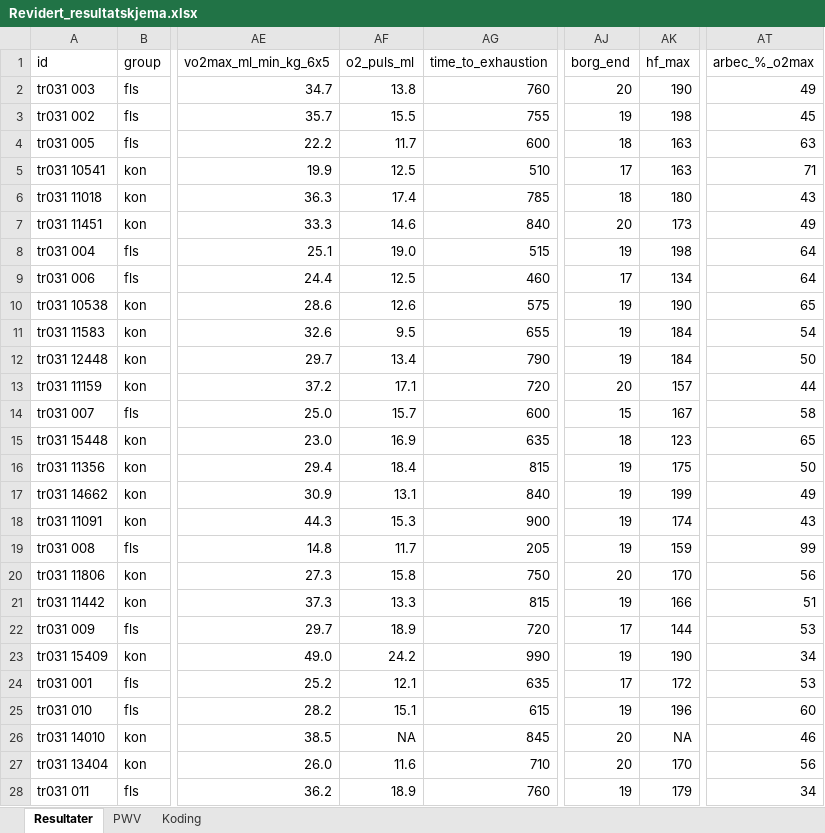
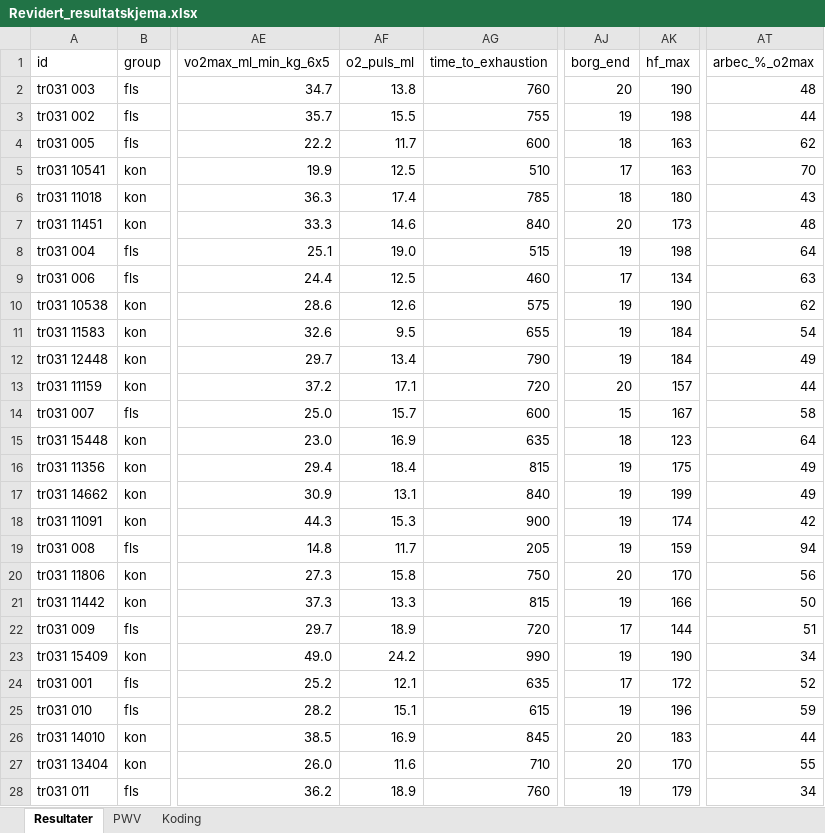
Before and after one commit to Havlor/Master, an Excel workbook: data/Revidert_resultatskjema.xlsx, sheet Resultater, drawn as a sheet; only a part is shown, gaps mark what is left out; values as stored, in another font and other column widths than the file's, no borders; the diff covers the shown part only; the diff names each change by its address in the sheet, - before the commit and + after, or states it on an @@ line.

```diff
--- a/data/Revidert_resultatskjema.xlsx (sheet Resultater)
+++ b/data/Revidert_resultatskjema.xlsx (sheet Resultater)
-AT2 (arbec_%_o2max): 49
+AT2 (arbec_%_o2max): 48
-AT3 (arbec_%_o2max): 45
+AT3 (arbec_%_o2max): 44
-AT4 (arbec_%_o2max): 63
+AT4 (arbec_%_o2max): 62
-AT5 (arbec_%_o2max): 71
+AT5 (arbec_%_o2max): 70
-AT7 (arbec_%_o2max): 49
+AT7 (arbec_%_o2max): 48
-AT9 (arbec_%_o2max): 64
+AT9 (arbec_%_o2max): 63
-AT10 (arbec_%_o2max): 65
+AT10 (arbec_%_o2max): 62
-AT12 (arbec_%_o2max): 50
+AT12 (arbec_%_o2max): 49
-AT15 (arbec_%_o2max): 65
+AT15 (arbec_%_o2max): 64
-AT16 (arbec_%_o2max): 50
+AT16 (arbec_%_o2max): 49
-AT18 (arbec_%_o2max): 43
+AT18 (arbec_%_o2max): 42
-AT19 (arbec_%_o2max): 99
+AT19 (arbec_%_o2max): 94
-AT21 (arbec_%_o2max): 51
+AT21 (arbec_%_o2max): 50
-AT22 (arbec_%_o2max): 53
+AT22 (arbec_%_o2max): 51
-AT24 (arbec_%_o2max): 53
+AT24 (arbec_%_o2max): 52
-AT25 (arbec_%_o2max): 60
+AT25 (arbec_%_o2max): 59
-AF26 (o2_puls_ml): NA
+AF26 (o2_puls_ml): 16.9
-AK26 (hf_max): NA
+AK26 (hf_max): 183
-AT26 (arbec_%_o2max): 46
+AT26 (arbec_%_o2max): 44
-AT27 (arbec_%_o2max): 56
+AT27 (arbec_%_o2max): 55
```
Also changed, not shown: 64 edited cells and cell formats elsewhere in this sheet, formulas that keep their value, 2 other files.
